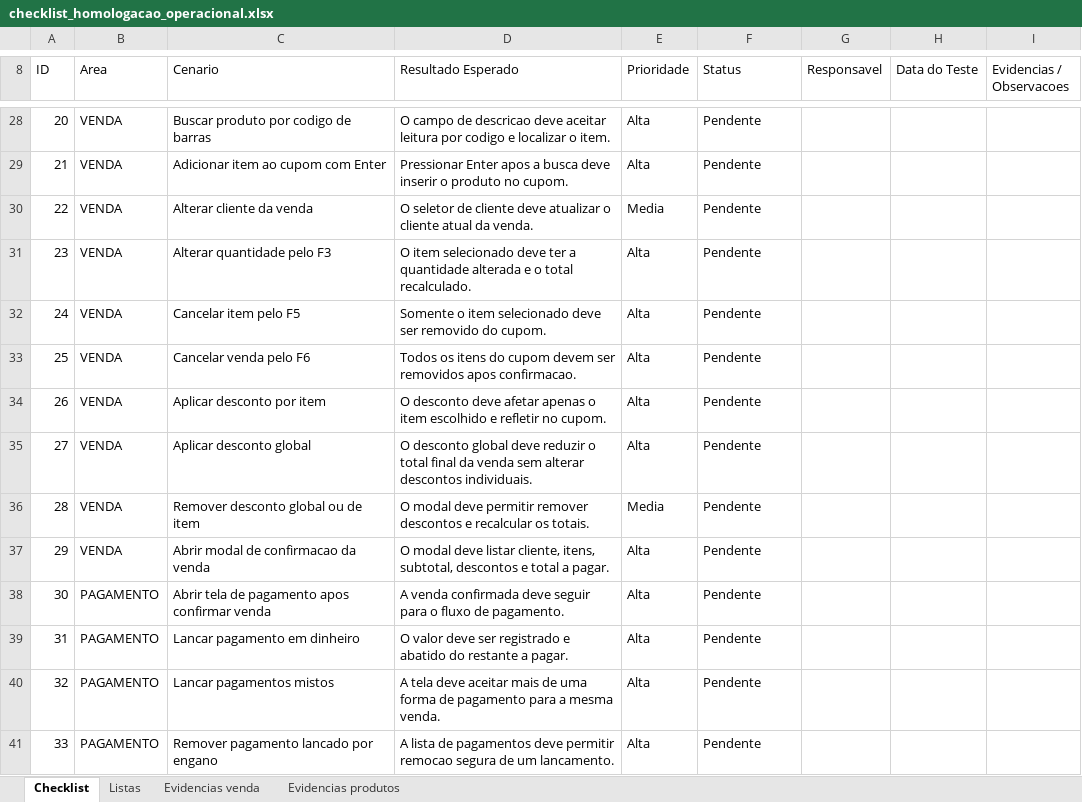
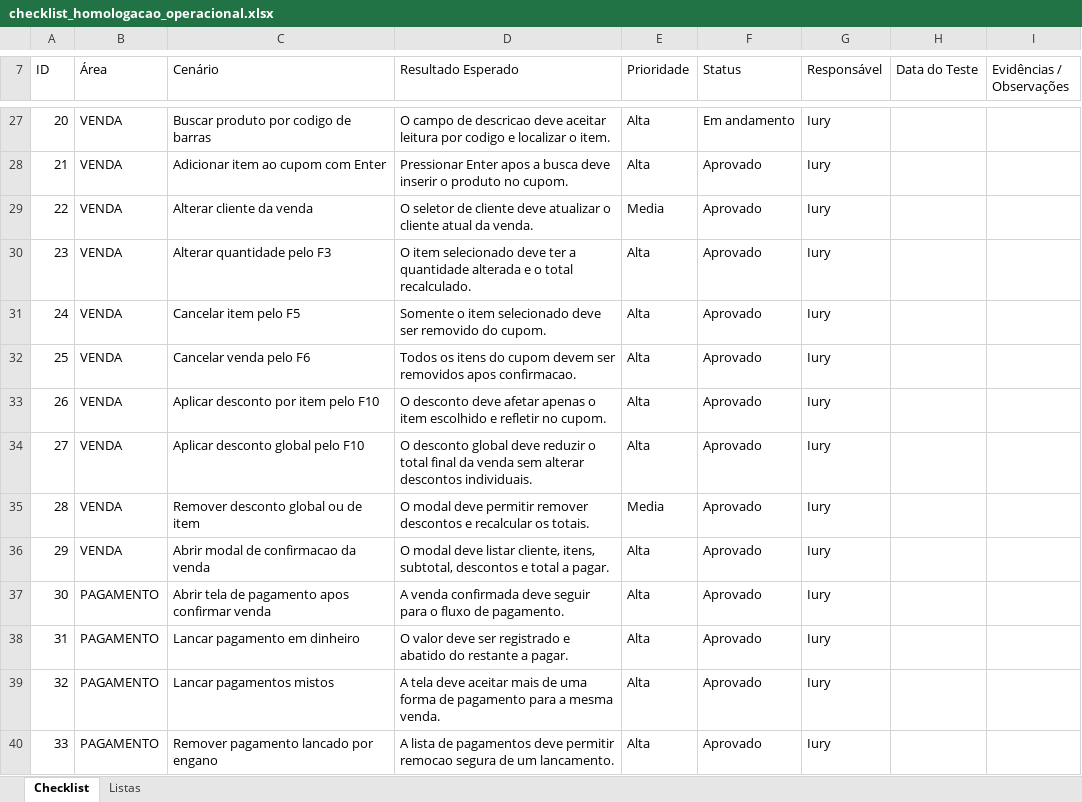
Before and after one commit to iuryruansc/cspdv, an Excel workbook: docs/homologacao/checklist_homologacao_operacional.xlsx, sheet Checklist, drawn as a sheet; only a part is shown, gaps mark what is left out; values as stored, in another font and other column widths than the file's, no cell formats; conditional formats not drawn; addresses are those after the commit; the diff covers the shown part only; the diff names each change by its address in the sheet, - before the commit and + after, or states it on an @@ line.

```diff
--- a/docs/homologacao/checklist_homologacao_operacional.xlsx (sheet Checklist)
+++ b/docs/homologacao/checklist_homologacao_operacional.xlsx (sheet Checklist)
-sheet tab: Evidencias venda
-sheet tab: Evidencias produtos
-B7: Area
+B7: Área
-C7: Cenario
+C7: Cenário
-G7: Responsavel
+G7: Responsável
-I7: Evidencias / Observacoes
+I7: Evidências / Observações
-F27 (Status): Pendente
+F27 (Status): Em andamento
-G27:G40 (Responsável): (empty)
+G27:G40 (Responsável): Iury
-F28:F40 (Status): Pendente
+F28:F40 (Status): Aprovado
-C33 (Cenário): Aplicar desconto por item
+C33 (Cenário): Aplicar desconto por item pelo F10
-C34 (Cenário): Aplicar desconto global
+C34 (Cenário): Aplicar desconto global pelo F10
```
Also changed, not shown: 43 added rows, 3 removed rows, 74 edited cells, merged cells and row numbers in column A elsewhere in this sheet, cell formats, 1 other file.
